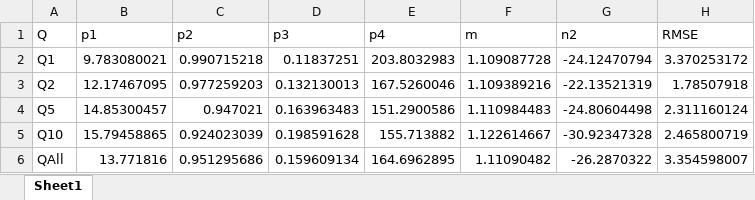
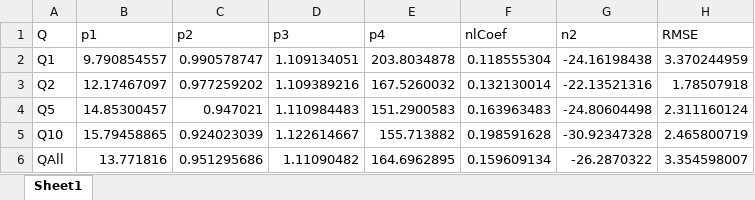
Before and after one commit to igomen1995/UHS-CF-Dispersion-Exps, an Excel workbook: results/cal_250725_PR/nlfittingRhoResultsAll.xlsx, sheet Sheet1, drawn as a sheet; values as stored, in another font and other column widths than the file's, no borders; the diff names each change by its address in the sheet, - before the commit and + after, or states it on an @@ line.

```diff
--- a/results/cal_250725_PR/nlfittingRhoResultsAll.xlsx (sheet Sheet1)
+++ b/results/cal_250725_PR/nlfittingRhoResultsAll.xlsx (sheet Sheet1)
-F1: m
+F1: nlCoef
-B2 (p1): 9.783080021
+B2 (p1): 9.790854557
-C2 (p2): 0.990715218
+C2 (p2): 0.990578747
-D2 (p3): 0.11837251
+D2 (p3): 1.109134051
-E2 (p4): 203.8032983
+E2 (p4): 203.8034878
-F2 (nlCoef): 1.109087728
+F2 (nlCoef): 0.118555304
-G2 (n2): -24.12470794
+G2 (n2): -24.16198438
-H2 (RMSE): 3.370253172
+H2 (RMSE): 3.370244959
-B3 (p1): 12.17467095
+B3 (p1): 12.17467097
-C3 (p2): 0.977259203
+C3 (p2): 0.977259202
-D3 (p3): 0.132130013
+D3 (p3): 1.109389216
-E3 (p4): 167.5260046
+E3 (p4): 167.5260032
-F3 (nlCoef): 1.109389216
+F3 (nlCoef): 0.132130014
-G3 (n2): -22.13521319
+G3 (n2): -22.13521316
-D4 (p3): 0.163963483
+D4 (p3): 1.110984483
-E4 (p4): 151.2900586
+E4 (p4): 151.2900583
-F4 (nlCoef): 1.110984483
+F4 (nlCoef): 0.163963483
-D5 (p3): 0.198591628
+D5 (p3): 1.122614667
-F5 (nlCoef): 1.122614667
+F5 (nlCoef): 0.198591628
-D6 (p3): 0.159609134
+D6 (p3): 1.11090482
-F6 (nlCoef): 1.11090482
+F6 (nlCoef): 0.159609134
```
Also changed, not shown: results/cal_250725_PR/fittingRhoResultsAll.xlsx, 13 other files.
